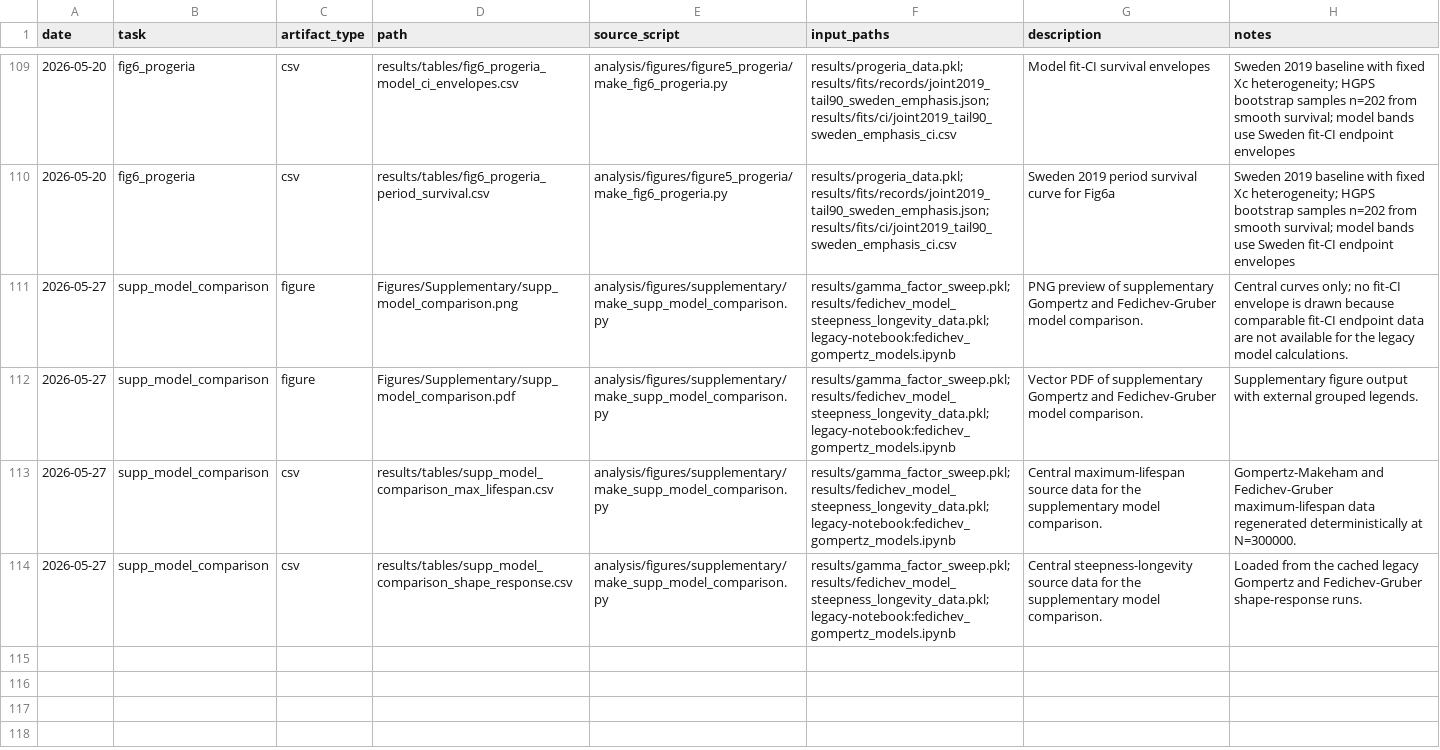
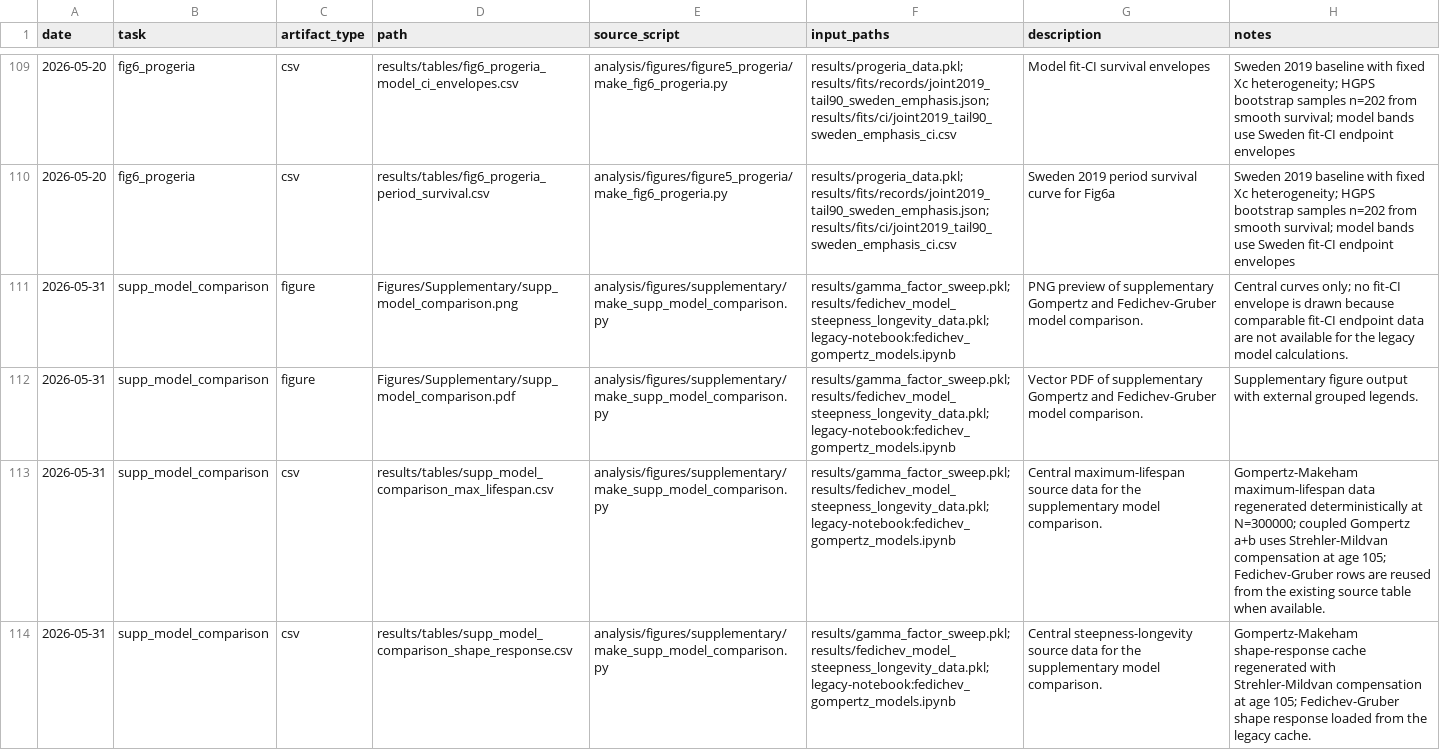
Before and after one commit to benshen94/senogenic-vs-robustness, a CSV file: results/index/outputs.csv, drawn as a sheet; only a part is shown, gaps mark what is left out.

```diff
--- a/results/index/outputs.csv
+++ b/results/index/outputs.csv
@@ -110,5 +110,5 @@ date,task,artifact_type,path,source_script,input_paths,description,notes
 2026-05-20,fig6_progeria,csv,results/tables/fig6_progeria_period_survival.csv,analysis/figures/figure5_progeria/make_fig6_progeria.py,results/progeria_data.pkl; results/fits/records/joint2019_tail90_sweden_emphasis.json; results/fits/ci/joint2019_tail90_sweden_emphasis_ci.csv,Sweden 2019 period survival curve for Fig6a,Sweden 2019 baseline with fixed Xc heterogeneity; HGPS bootstrap samples n=202 from smooth survival; model bands use Sweden fit-CI endpoint envelopes
-2026-05-27,supp_model_comparison,figure,Figures/Supplementary/supp_model_comparison.png,analysis/figures/supplementary/make_supp_model_comparison.py,results/gamma_factor_sweep.pkl; results/fedichev_model_steepness_longevity_data.pkl; legacy-notebook:fedichev_gompertz_models.ipynb,PNG preview of supplementary Gompertz and Fedichev-Gruber model comparison.,Central curves only; no fit-CI envelope is drawn because comparable fit-CI endpoint data are not available for the legacy model calculations.
-2026-05-27,supp_model_comparison,figure,Figures/Supplementary/supp_model_comparison.pdf,analysis/figures/supplementary/make_supp_model_comparison.py,results/gamma_factor_sweep.pkl; results/fedichev_model_steepness_longevity_data.pkl; legacy-notebook:fedichev_gompertz_models.ipynb,Vector PDF of supplementary Gompertz and Fedichev-Gruber model comparison.,Supplementary figure output with external grouped legends.
-2026-05-27,supp_model_comparison,csv,results/tables/supp_model_comparison_max_lifespan.csv,analysis/figures/supplementary/make_supp_model_comparison.py,results/gamma_factor_sweep.pkl; results/fedichev_model_steepness_longevity_data.pkl; legacy-notebook:fedichev_gompertz_models.ipynb,Central maximum-lifespan source data for the supplementary model comparison.,Gompertz-Makeham and Fedichev-Gruber maximum-lifespan data regenerated deterministically at N=300000.
-2026-05-27,supp_model_comparison,csv,results/tables/supp_model_comparison_shape_response.csv,analysis/figures/supplementary/make_supp_model_comparison.py,results/gamma_factor_sweep.pkl; results/fedichev_model_steepness_longevity_data.pkl; legacy-notebook:fedichev_gompertz_models.ipynb,Central steepness-longevity source data for the supplementary model comparison.,Loaded from the cached legacy Gompertz and Fedichev-Gruber shape-response runs.
+2026-05-31,supp_model_comparison,figure,Figures/Supplementary/supp_model_comparison.png,analysis/figures/supplementary/make_supp_model_comparison.py,results/gamma_factor_sweep.pkl; results/fedichev_model_steepness_longevity_data.pkl; legacy-notebook:fedichev_gompertz_models.ipynb,PNG preview of supplementary Gompertz and Fedichev-Gruber model comparison.,Central curves only; no fit-CI envelope is drawn because comparable fit-CI endpoint data are not available for the legacy model calculations.
+2026-05-31,supp_model_comparison,figure,Figures/Supplementary/supp_model_comparison.pdf,analysis/figures/supplementary/make_supp_model_comparison.py,results/gamma_factor_sweep.pkl; results/fedichev_model_steepness_longevity_data.pkl; legacy-notebook:fedichev_gompertz_models.ipynb,Vector PDF of supplementary Gompertz and Fedichev-Gruber model comparison.,Supplementary figure output with external grouped legends.
+2026-05-31,supp_model_comparison,csv,results/tables/supp_model_comparison_max_lifespan.csv,analysis/figures/supplementary/make_supp_model_comparison.py,results/gamma_factor_sweep.pkl; results/fedichev_model_steepness_longevity_data.pkl; legacy-notebook:fedichev_gompertz_models.ipynb,Central maximum-lifespan source data for the supplementary model comparison.,Gompertz-Makeham maximum-lifespan data regenerated deterministically at N=300000; coupled Gompertz a+b uses Strehler-Mildvan compensation at age 105; Fedichev-Gruber rows are reused from the existing source table when available.
+2026-05-31,supp_model_comparison,csv,results/tables/supp_model_comparison_shape_response.csv,analysis/figures/supplementary/make_supp_model_comparison.py,results/gamma_factor_sweep.pkl; results/fedichev_model_steepness_longevity_data.pkl; legacy-notebook:fedichev_gompertz_models.ipynb,Central steepness-longevity source data for the supplementary model comparison.,Gompertz-Makeham shape-response cache regenerated with Strehler-Mildvan compensation at age 105; Fedichev-Gruber shape response loaded from the legacy cache.
```
Also changed, not shown: results/tables/supp_model_comparison_max_lifespan.csv, results/tables/supp_model_comparison_shape_response.csv, 5 other files.
